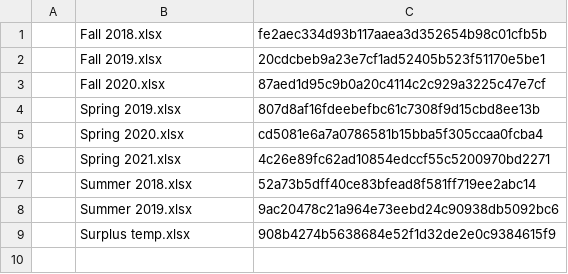
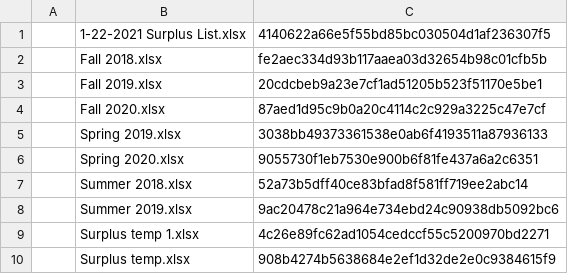
Before and after one commit to perryBunn/surplusConversion, a CSV file: check.csv, drawn as a sheet.

```diff
--- a/check.csv
+++ b/check.csv
@@ -1,9 +1,10 @@
-|Fall 2018.xlsx| fe2aec334d93b117aaea3d352654b98c01cfb5b
-|Fall 2019.xlsx| 20cdcbeb9a23e7cf1ad52405b523f51170e5be1
+|1-22-2021 Surplus List.xlsx| 4140622a66e5f55bd85bc030504d1af236307f5
+|Fall 2018.xlsx| fe2aec334d93b117aaea03d32654b98c01cfb5b
+|Fall 2019.xlsx| 20cdcbeb9a23e7cf1ad51205b523f51170e5be1
 |Fall 2020.xlsx| 87aed1d95c9b0a20c4114c2c929a3225c47e7cf
-|Spring 2019.xlsx| 807d8af16fdeebefbc61c7308f9d15cbd8ee13b
-|Spring 2020.xlsx| cd5081e6a7a0786581b15bba5f305ccaa0fcba4
-|Spring 2021.xlsx| 4c26e89fc62ad10854edccf55c5200970bd2271
-|Summer 2018.xlsx| 52a73b5dff40ce83bfead8f581ff719ee2abc14
-|Summer 2019.xlsx| 9ac20478c21a964e73eebd24c90938db5092bc6
-|Surplus temp.xlsx| 908b4274b5638684e52f1d32de2e0c9384615f9
+|Spring 2019.xlsx| 3038bb49373361538e0ab6f4193511a87936133
+|Spring 2020.xlsx| 9055730f1eb7530e900b6f81fe437a6a2c6351
+|Summer 2018.xlsx| 52a73b5dff40ce83bfad8f581ff719ee2abc14
+|Summer 2019.xlsx| 9ac20478c21a964e734ebd24c90938db5092bc6
+|Surplus temp 1.xlsx| 4c26e89fc62ad1054cedccf55c5200970bd2271
+|Surplus temp.xlsx| 908b4274b5638684e2ef1d32de2e0c9384615f9
```
Also changed, not shown: 2 other files.
